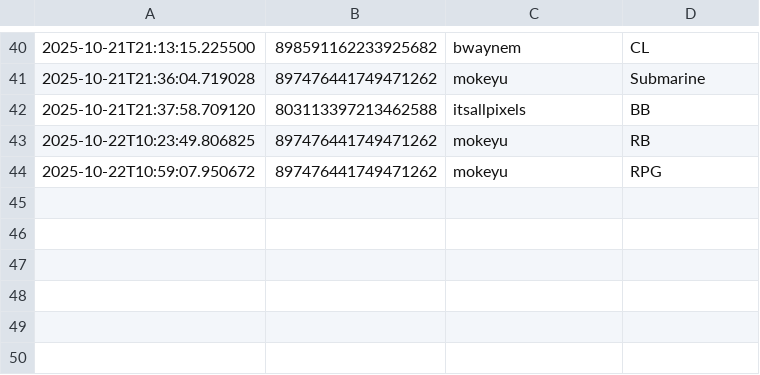
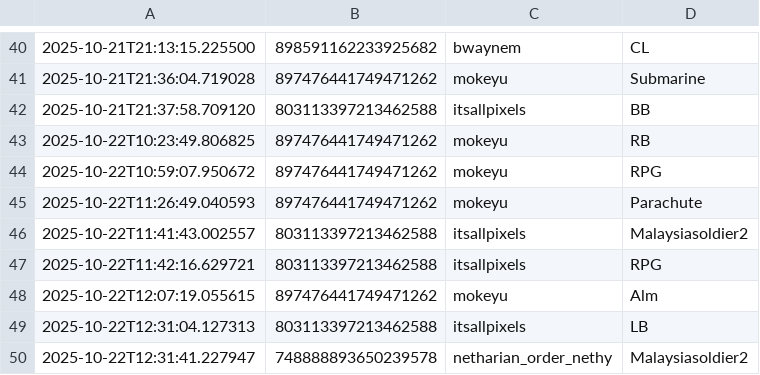
Before and after one commit to itsallpixels/BlitzDex, a CSV file: card_claims.csv, drawn as a sheet; only a part is shown, gaps mark what is left out.

```diff
--- a/card_claims.csv
+++ b/card_claims.csv
@@ -44 +44,7 @@
 2025-10-22T10:59:07.950672,897476441749471262,mokeyu,RPG
+2025-10-22T11:26:49.040593,897476441749471262,mokeyu,Parachute
+2025-10-22T11:41:43.002557,803113397213462588,itsallpixels,Malaysiasoldier2
+2025-10-22T11:42:16.629721,803113397213462588,itsallpixels,RPG
+2025-10-22T12:07:19.055615,897476441749471262,mokeyu,Alm
+2025-10-22T12:31:04.127313,803113397213462588,itsallpixels,LB
+2025-10-22T12:31:41.227947,748888893650239578,netharian_order_nethy,Malaysiasoldier2
```
Also changed, not shown: user_inventories.csv, 1 other file.
